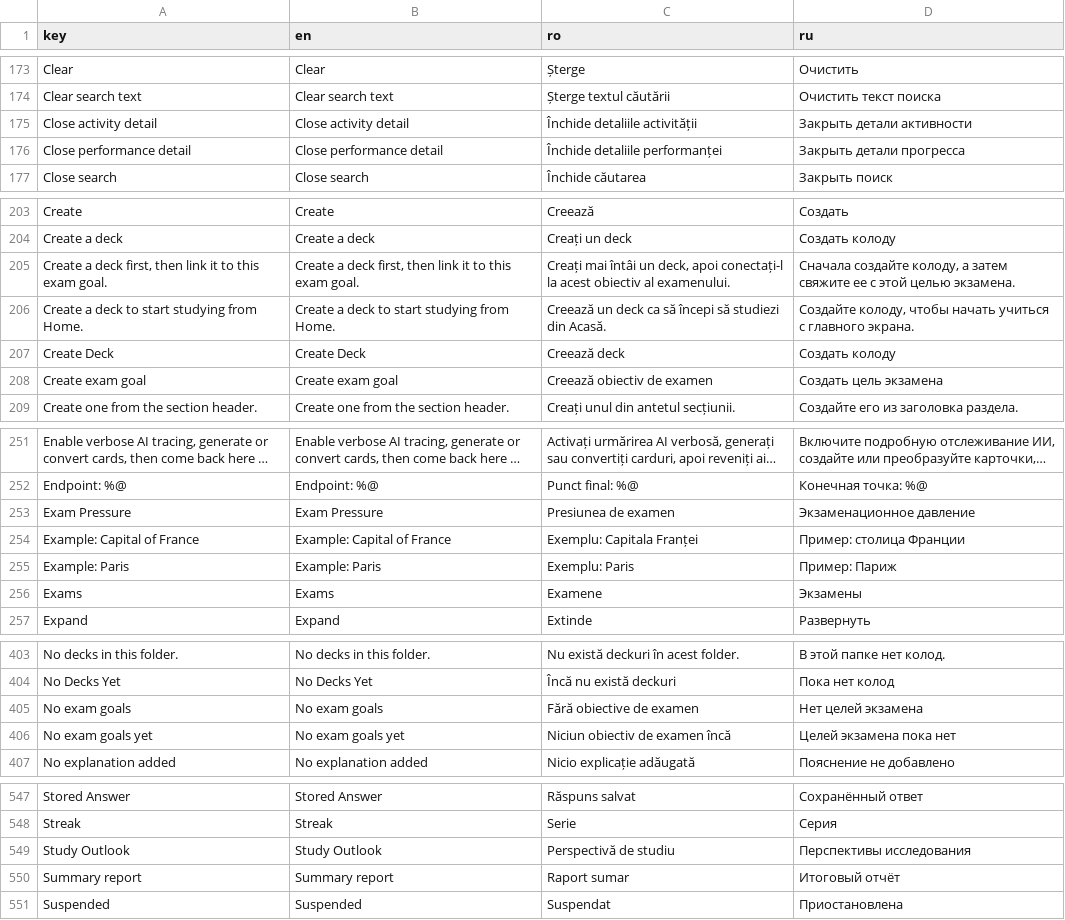
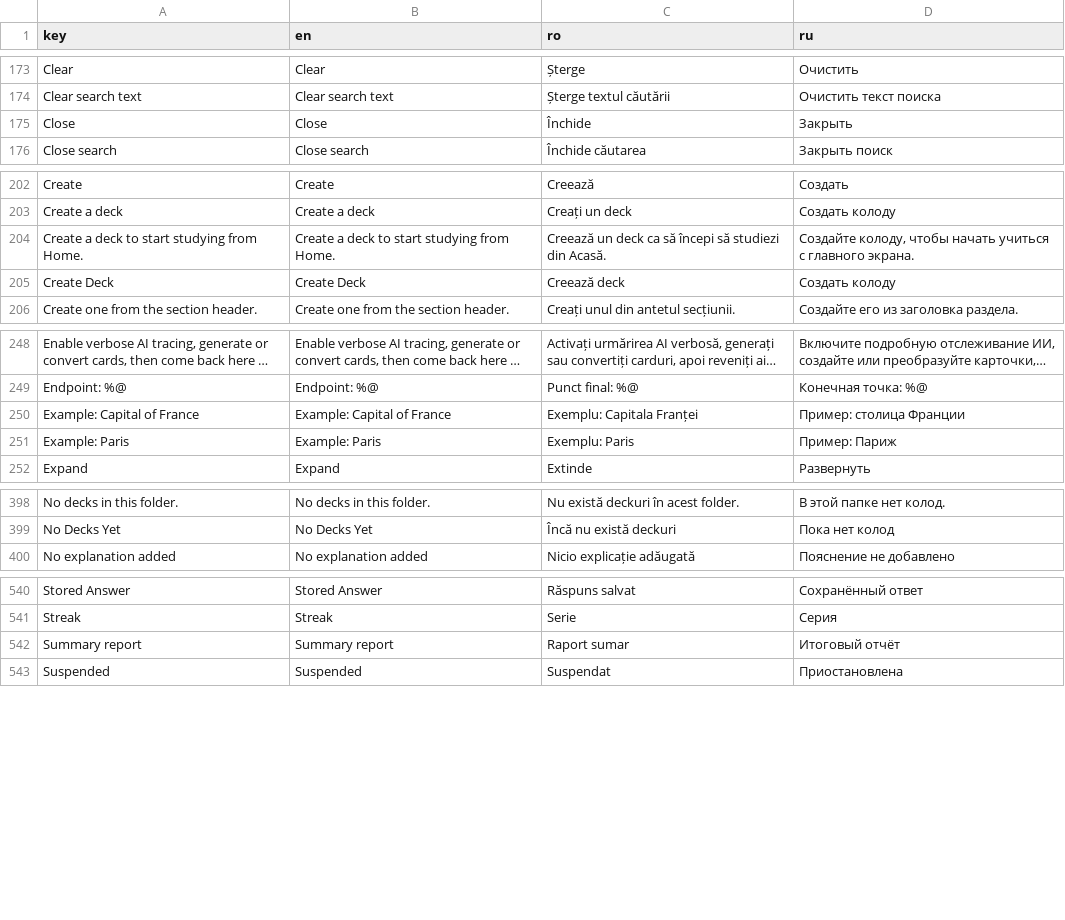
Before and after one commit to ionis789/QuizFlash, a TSV file: Docs/UI-Dictionary/localization_matrix.tsv, drawn as a sheet; only a part is shown, gaps mark what is left out; long unchanged cells end in …; removed rows and columns are numbered as before the commit, all else as after; the diff names each change by its address in the sheet, - before the commit and + after, or states it on an @@ line.

```diff
--- a/Docs/UI-Dictionary/localization_matrix.tsv
+++ b/Docs/UI-Dictionary/localization_matrix.tsv
-row 175: Close activity detail | Close activity detail | Închide detaliile activității | Закрыть детали активности
-row 176: Close performance detail | Close performance detail | Închide detaliile performanței | Закрыть детали прогресса
+row 175: Close | Close | Închide | Закрыть
-row 205: Create a deck first, then link it to this exam goal. | Create a deck first, then link it to this exam goal. | Creați mai întâi un deck, apoi conectați-l la acest obiectiv al examenului. | Сначала создайте колоду, а затем свяжите ее с этой целью экзамена.
-row 208: Create exam goal | Create exam goal | Creează obiectiv de examen | Создать цель экзамена
-row 253: Exam Pressure | Exam Pressure | Presiunea de examen | Экзаменационное давление
-row 256: Exams | Exams | Examene | Экзамены
-row 405: No exam goals | No exam goals | Fără obiective de examen | Нет целей экзамена
-row 406: No exam goals yet | No exam goals yet | Niciun obiectiv de examen încă | Целей экзамена пока нет
-row 549: Study Outlook | Study Outlook | Perspectivă de studiu | Перспективы исследования
```
Also changed, not shown: 36 other files.
